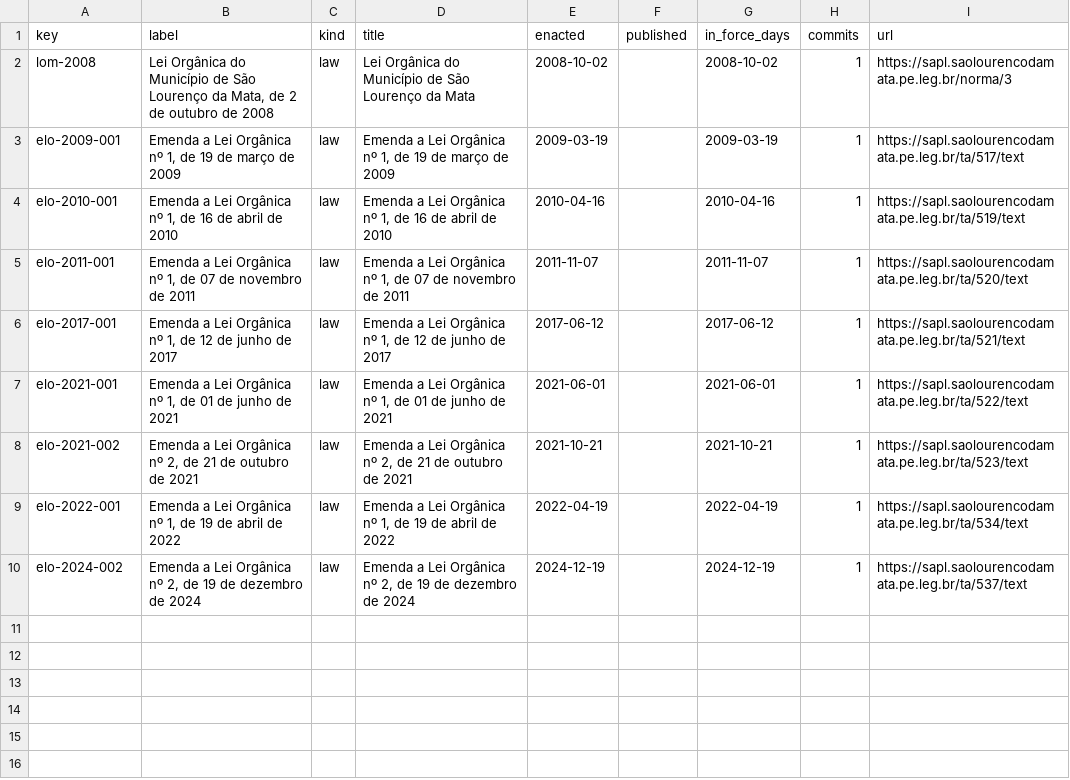
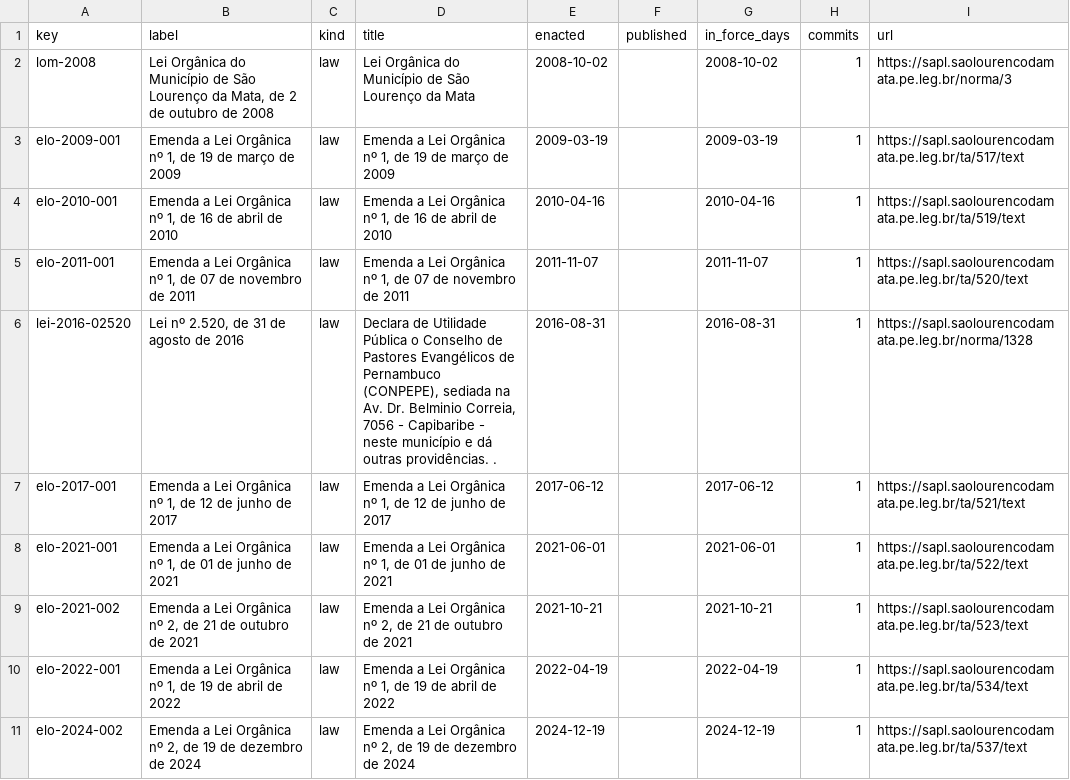
Before and after one commit to lexifina/brazil-sao-lourenco-da-mata-city-law, a CSV file: data/laws.csv, drawn as a sheet.

Commit message:
Documentation, tables, tools and REPRODUCE.md
Appended 1 commits to 9ba1bf4bf430; corpus sha256 ec39673bb5fb4ec75434a689fe43e7ab9bf66d9bdec438df811fbaa86a25ef8e, data retrieved 2026-11-06.

```diff
--- a/data/laws.csv
+++ b/data/laws.csv
@@ -5,2 +5,3 @@ elo-2010-001,"Emenda a Lei Orgânica nº 1, de 16 de abril de 2010",law,"Emenda
 elo-2011-001,"Emenda a Lei Orgânica nº 1, de 07 de novembro de 2011",law,"Emenda a Lei Orgânica nº 1, de 07 de novembro de 2011",2011-11-07,,2011-11-07,1,https://sapl.saolourencodamata.pe.leg.br/ta/520/text
+lei-2016-02520,"Lei nº 2.520, de 31 de agosto de 2016",law,"Declara de Utilidade Pública o Conselho de Pastores Evangélicos de Pernambuco (CONPEPE), sediada na Av. Dr. Belminio Correia, 7056 - Capibaribe - neste município e dá outras providências. .",2016-08-31,,2016-08-31,1,https://sapl.saolourencodamata.pe.leg.br/norma/1328
 elo-2017-001,"Emenda a Lei Orgânica nº 1, de 12 de junho de 2017",law,"Emenda a Lei Orgânica nº 1, de 12 de junho de 2017",2017-06-12,,2017-06-12,1,https://sapl.saolourencodamata.pe.leg.br/ta/521/text
```
Also changed, not shown: data/commits.csv, 5 other files.
